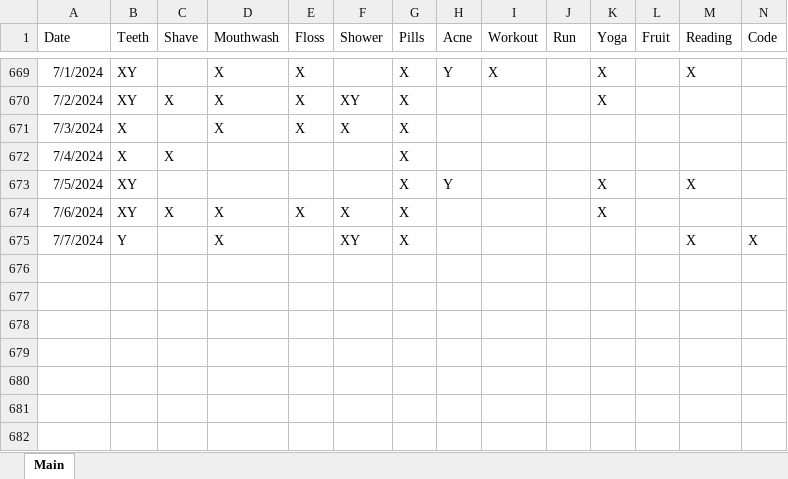
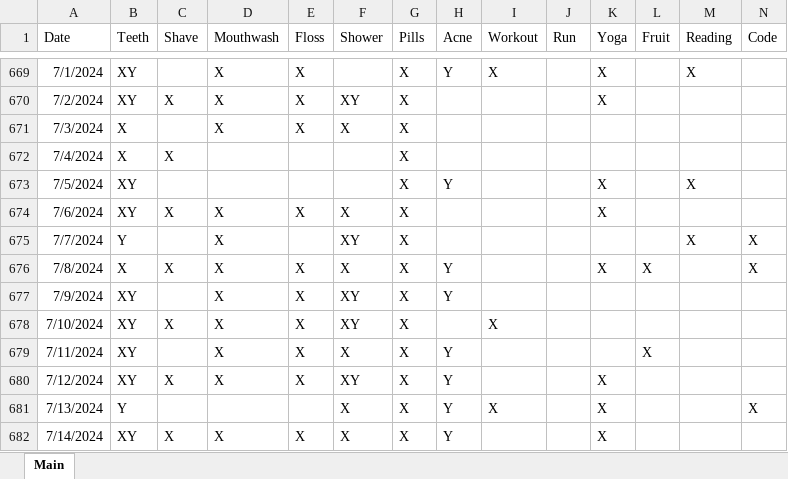
Before and after one commit to Ryan-Iacovone/Dailies, an Excel workbook: Data/Dailies.xlsx, sheet Main, drawn as a sheet; only a part is shown, gaps mark what is left out; values as stored, in another font and other column widths than the file's, no borders; rows hold the shown columns only; the diff names each change by its address in the sheet, - before the commit and + after, or states it on an @@ line.

Commit message:
Update Dailies.xlsx

```diff
--- a/Data/Dailies.xlsx (sheet Main)
+++ b/Data/Dailies.xlsx (sheet Main)
+row 676: 7/8/2024 | X | X | X | X | X | X | Y |  |  | X | X |  | X
+row 677: 7/9/2024 | XY |  | X | X | XY | X | Y
+row 678: 7/10/2024 | XY | X | X | X | XY | X |  | X
+row 679: 7/11/2024 | XY |  | X | X | X | X | Y |  |  |  | X
+row 680: 7/12/2024 | XY | X | X | X | XY | X | Y |  |  | X
+row 681: 7/13/2024 | Y |  |  |  | X | X | Y | X |  | X |  |  | X
+row 682: 7/14/2024 | XY | X | X | X | X | X | Y |  |  | X
```
